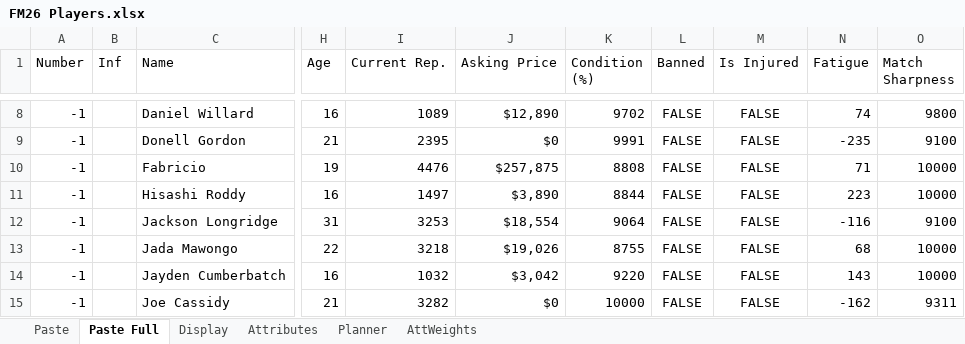
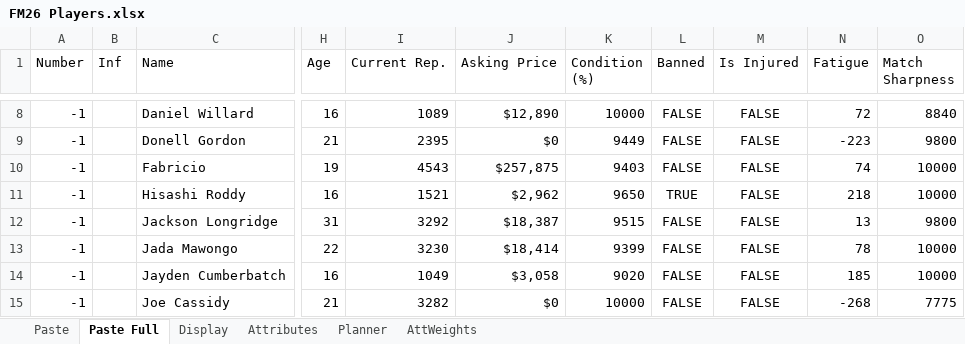
Before and after one commit to bikeracer4487/fm26-lineup-optimizer, an Excel workbook: FM26 Players.xlsx, sheet Paste Full, drawn as a sheet; only a part is shown, gaps mark what is left out; values as stored, in another font and other column widths than the file's, no borders; the diff covers the shown part only; the diff names each change by its address in the sheet, - before the commit and + after, or states it on an @@ line.

Commit message:
Update player data files and enhance player attributes
- Updated players-current.csv with new player entries and adjusted existing player attributes for improved accuracy.
- Introduced FM26 Players.xlsx to manage player data more effectively.
- Ensured consistency in player metrics across both CSV files, including condition and performance scores.

```diff
--- a/FM26 Players.xlsx (sheet Paste Full)
+++ b/FM26 Players.xlsx (sheet Paste Full)
-K8 (Condition (%)): 9702
+K8 (Condition (%)): 10000
-N8 (Fatigue): 74
+N8 (Fatigue): 72
-O8 (Match Sharpness): 9800
+O8 (Match Sharpness): 8840
-K9 (Condition (%)): 9991
+K9 (Condition (%)): 9449
-N9 (Fatigue): -235
+N9 (Fatigue): -223
-O9 (Match Sharpness): 9100
+O9 (Match Sharpness): 9800
-I10 (Current Rep.): 4476
+I10 (Current Rep.): 4543
-K10 (Condition (%)): 8808
+K10 (Condition (%)): 9403
-N10 (Fatigue): 71
+N10 (Fatigue): 74
-I11 (Current Rep.): 1497
+I11 (Current Rep.): 1521
-J11 (Asking Price): $3,890
+J11 (Asking Price): $2,962
-K11 (Condition (%)): 8844
+K11 (Condition (%)): 9650
-L11 (Banned): FALSE
+L11 (Banned): TRUE
-N11 (Fatigue): 223
+N11 (Fatigue): 218
-I12 (Current Rep.): 3253
+I12 (Current Rep.): 3292
-J12 (Asking Price): $18,554
+J12 (Asking Price): $18,387
-K12 (Condition (%)): 9064
+K12 (Condition (%)): 9515
-N12 (Fatigue): -116
+N12 (Fatigue): 13
-O12 (Match Sharpness): 9100
+O12 (Match Sharpness): 9800
-I13 (Current Rep.): 3218
+I13 (Current Rep.): 3230
-J13 (Asking Price): $19,026
+J13 (Asking Price): $18,414
-K13 (Condition (%)): 8755
+K13 (Condition (%)): 9399
-N13 (Fatigue): 68
+N13 (Fatigue): 78
-I14 (Current Rep.): 1032
+I14 (Current Rep.): 1049
-J14 (Asking Price): $3,042
+J14 (Asking Price): $3,058
-K14 (Condition (%)): 9220
+K14 (Condition (%)): 9020
-N14 (Fatigue): 143
+N14 (Fatigue): 185
-N15 (Fatigue): -162
+N15 (Fatigue): -268
-O15 (Match Sharpness): 9311
+O15 (Match Sharpness): 7775
```
Also changed, not shown: 4 added rows, 2 removed rows and 145 edited cells elsewhere in this sheet, sheet Planner, sheet Display, formulas that keep their value, 2 other files.
